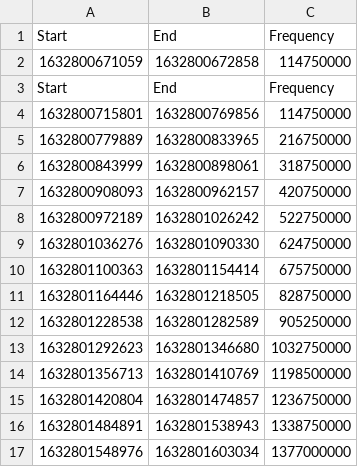
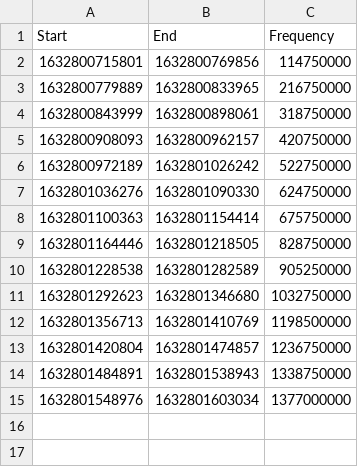
Before and after one commit to emwjacobson/JetsonEfficiencyTesting, a CSV file: triton/data/agx/batch_1_timings.csv (was triton/data/batch_1_timings.csv), drawn as a sheet; the diff names each change by its address in the sheet, - before the commit and + after, or states it on an @@ line.

```diff
--- a/triton/data/batch_1_timings.csv
+++ b/triton/data/agx/batch_1_timings.csv
-row 2: 1632800671059 | 1632800672858 | 114750000
-row 3: Start | End | Frequency
```
Also changed, not shown: 6 other files.
